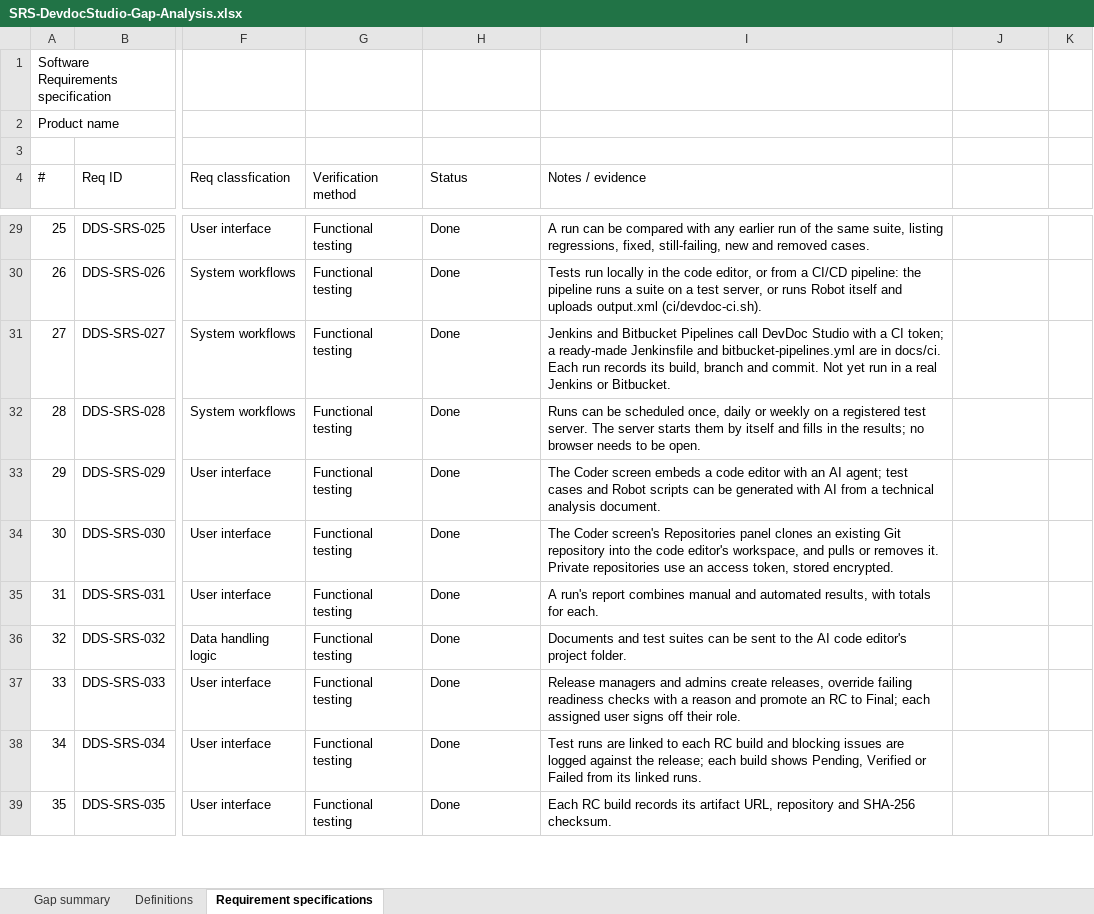
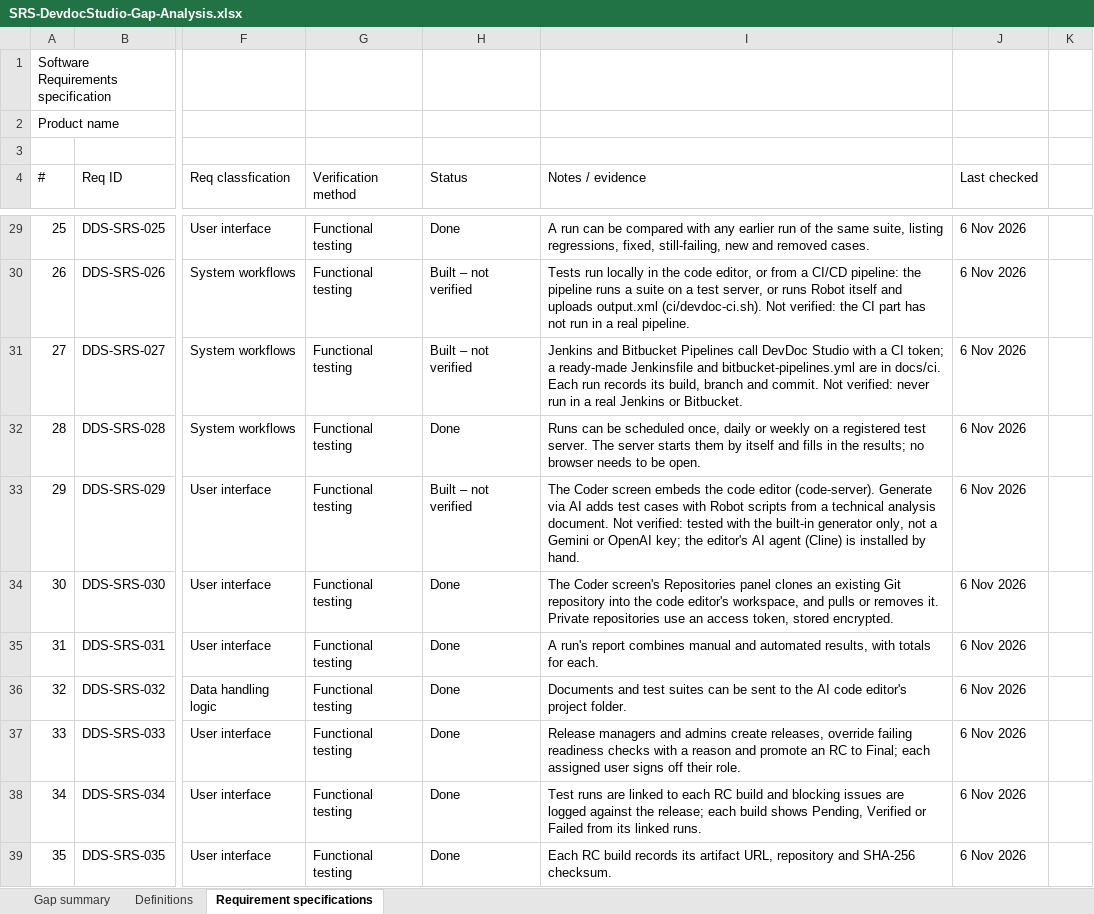
Before and after one commit to karthikbalaji1650/devdoc.prototype, an Excel workbook: docs/planning/SRS-DevdocStudio-Gap-Analysis.xlsx, sheet Requirement specifications, drawn as a sheet; only a part is shown, gaps mark what is left out; values as stored, in another font and other column widths than the file's, no cell formats; the diff covers the shown part only; the diff names each change by its address in the sheet, - before the commit and + after, or states it on an @@ line.

```diff
--- a/docs/planning/SRS-DevdocStudio-Gap-Analysis.xlsx (sheet Requirement specifications)
+++ b/docs/planning/SRS-DevdocStudio-Gap-Analysis.xlsx (sheet Requirement specifications)
-J4: (empty)
+J4: Last checked
-J29:J39 (Last checked): (empty)
+J29:J39 (Last checked): 6 Nov 2026
-H30:H31 (Status): Done
+H30:H31 (Status): Built – not verified
-I30 (Notes / evidence): …output.xml (ci/devdoc-ci.sh).
+I30 (Notes / evidence): …output.xml (ci/devdoc-ci.sh). Not verified: the CI part has not run in a real pipeline.
-I31 (Notes / evidence): …commit. Not yet run in…
+I31 (Notes / evidence): …commit. Not verified: never run in…
-H33 (Status): Done
+H33 (Status): Built – not verified
-I33 (Notes / evidence): …screen embeds a code editor with an AI agent; test cases and Robot scripts can be generated with AI from a technical analysis document.
+I33 (Notes / evidence): …screen embeds the code editor (code-server). Generate via AI adds test cases with Robot scripts from a technical analysis document. Not verified: tested with the built-in generator only, not a Gemini or OpenAI key; the editor's AI agent (Cline) is installed by hand.
```
Also changed, not shown: 58 edited cells elsewhere in this sheet, sheet Gap summary, cell formats, formulas that keep their value, 4 other files.
